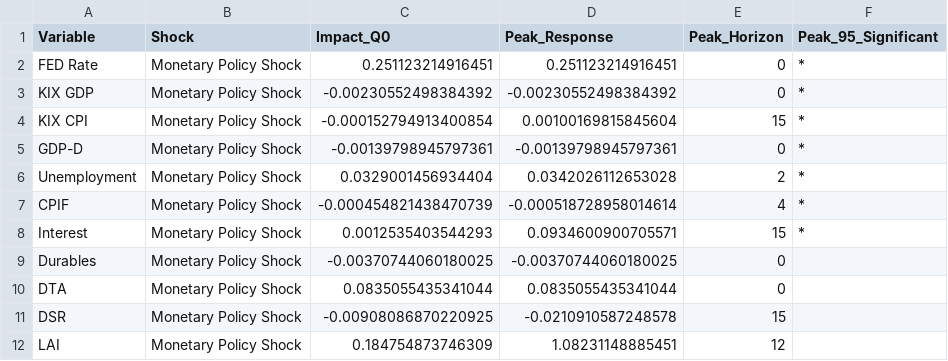
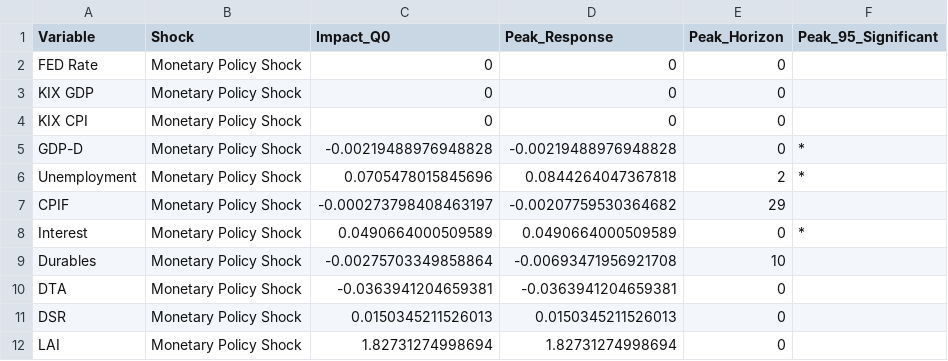
Before and after one commit to JBGCIII/MasterThesis, a CSV file: 4_Output_Analysis/Model_Foreign/Durable/IRF_Baseline_Lag_1_Summary.csv, drawn as a sheet; only a part is shown; the diff covers the shown part only.

```diff
--- a/4_Output_Analysis/Model_Foreign/Durable/IRF_Baseline_Lag_1_Summary.csv
+++ b/4_Output_Analysis/Model_Foreign/Durable/IRF_Baseline_Lag_1_Summary.csv
@@ -1,12 +1,12 @@
 "Variable","Shock","Impact_Q0","Peak_Response","Peak_Horizon","Peak_95_Significant"
-"FED Rate","Monetary Policy Shock",0.251123214916451,0.251123214916451,0,"*"
-"KIX GDP","Monetary Policy Shock",-0.00230552498384392,-0.00230552498384392,0,"*"
-"KIX CPI","Monetary Policy Shock",-0.000152794913400854,0.00100169815845604,15,"*"
-"GDP-D","Monetary Policy Shock",-0.00139798945797361,-0.00139798945797361,0,"*"
-"Unemployment","Monetary Policy Shock",0.0329001456934404,0.0342026112653028,2,"*"
-"CPIF","Monetary Policy Shock",-0.000454821438470739,-0.000518728958014614,4,"*"
-"Interest","Monetary Policy Shock",0.0012535403544293,0.0934600900705571,15,"*"
-"Durables","Monetary Policy Shock",-0.00370744060180025,-0.00370744060180025,0,""
-"DTA","Monetary Policy Shock",0.0835055435341044,0.0835055435341044,0,""
-"DSR","Monetary Policy Shock",-0.00908086870220925,-0.0210910587248578,15,""
-"LAI","Monetary Policy Shock",0.184754873746309,1.08231148885451,12,""
+"FED Rate","Monetary Policy Shock",0,0,0,""
+"KIX GDP","Monetary Policy Shock",0,0,0,""
+"KIX CPI","Monetary Policy Shock",0,0,0,""
+"GDP-D","Monetary Policy Shock",-0.00219488976948828,-0.00219488976948828,0,"*"
+"Unemployment","Monetary Policy Shock",0.0705478015845696,0.0844264047367818,2,"*"
+"CPIF","Monetary Policy Shock",-0.000273798408463197,-0.00207759530364682,29,""
+"Interest","Monetary Policy Shock",0.0490664000509589,0.0490664000509589,0,"*"
+"Durables","Monetary Policy Shock",-0.00275703349858864,-0.00693471956921708,10,""
+"DTA","Monetary Policy Shock",-0.0363941204659381,-0.0363941204659381,0,""
+"DSR","Monetary Policy Shock",0.0150345211526013,0.0150345211526013,0,""
+"LAI","Monetary Policy Shock",1.82731274998694,1.82731274998694,0,""
```
Also changed, not shown: 47 edited cells elsewhere in this file, 4_Output_Analysis/Model_Foreign/Durable/IRF_Baseline_Lag_2_Summary.csv, 4_Output_Analysis/Model_Foreign/Durable/IRF_Baseline_Lag_3_Summary.csv, 18 other files.
